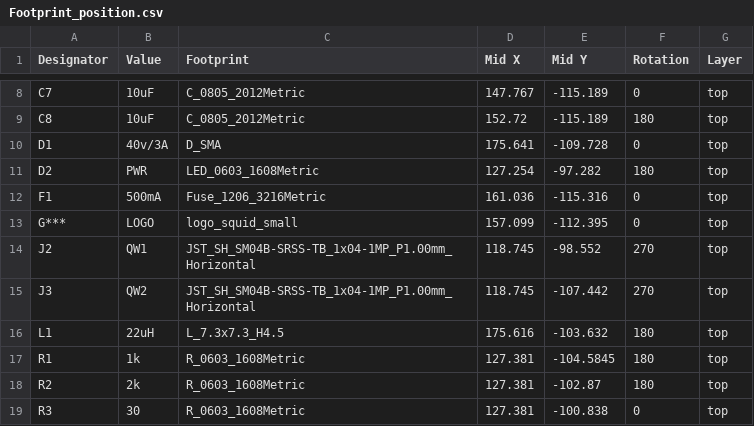
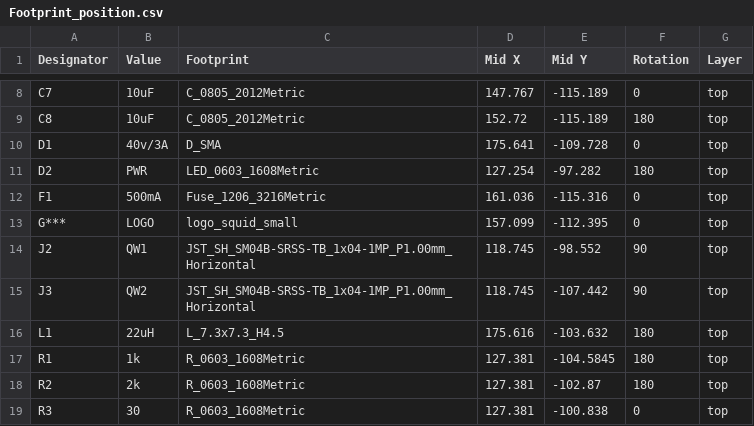
Before and after one commit to chukhanhhoang/SoftRoboticSetupFesto, a CSV file: hardware/board/assembly/Footprint_position.csv, drawn as a sheet; only a part is shown, gaps mark what is left out.

Commit message:
updated Board and placement file

```diff
--- a/hardware/board/assembly/Footprint_position.csv
+++ b/hardware/board/assembly/Footprint_position.csv
@@ -13,4 +13,4 @@ F1,500mA,Fuse_1206_3216Metric,161.036,-115.316,0,top
 G***,LOGO,logo_squid_small,157.099,-112.395,0,top
-J2,QW1,JST_SH_SM04B-SRSS-TB_1x04-1MP_P1.00mm_Horizontal,118.745,-98.552,270,top
-J3,QW2,JST_SH_SM04B-SRSS-TB_1x04-1MP_P1.00mm_Horizontal,118.745,-107.442,270,top
+J2,QW1,JST_SH_SM04B-SRSS-TB_1x04-1MP_P1.00mm_Horizontal,118.745,-98.552,90,top
+J3,QW2,JST_SH_SM04B-SRSS-TB_1x04-1MP_P1.00mm_Horizontal,118.745,-107.442,90,top
 L1,22uH,L_7.3x7.3_H4.5,175.616,-103.632,180,top
```
Also changed, not shown: 19 other files.
